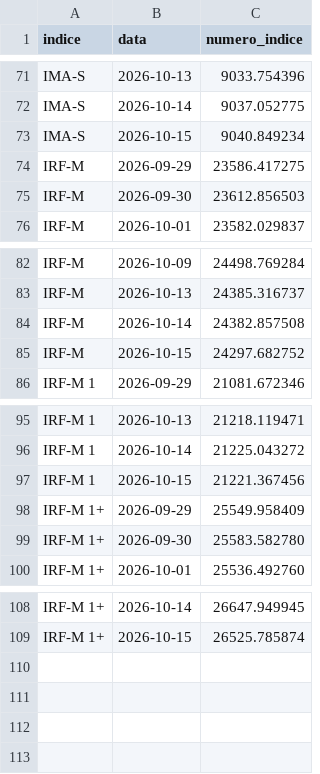
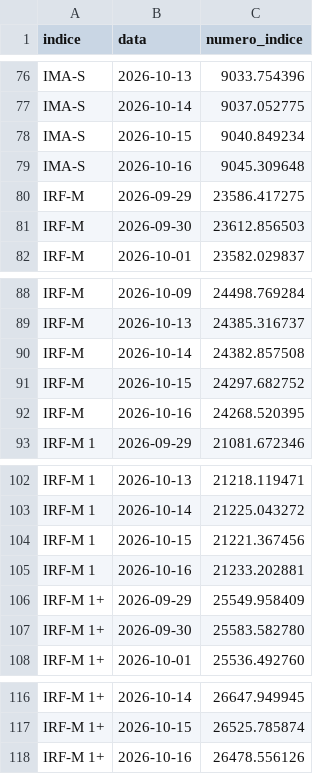
Before and after one commit to gustavobailly-92/hubmaison-comparador-ativos, a CSV file: status/ima.csv, drawn as a sheet; only a part is shown, gaps mark what is left out; the diff covers the shown part only.

```diff
--- a/status/ima.csv
+++ b/status/ima.csv
@@ -73,2 +78,3 @@ IMA-S;2026-10-14;9037.052775
 IMA-S;2026-10-15;9040.849234
+IMA-S;2026-10-16;9045.309648
 IRF-M;2026-09-29;23586.417275
@@ -85,2 +91,3 @@ IRF-M;2026-10-14;24382.857508
 IRF-M;2026-10-15;24297.682752
+IRF-M;2026-10-16;24268.520395
 IRF-M 1;2026-09-29;21081.672346
@@ -97,2 +104,3 @@ IRF-M 1;2026-10-14;21225.043272
 IRF-M 1;2026-10-15;21221.367456
+IRF-M 1;2026-10-16;21233.202881
 IRF-M 1+;2026-09-29;25549.958409
@@ -109 +117,2 @@ IRF-M 1+;2026-10-14;26647.949945
 IRF-M 1+;2026-10-15;26525.785874
+IRF-M 1+;2026-10-16;26478.556126
```
Also changed, not shown: 5 added rows elsewhere in this file, 2 other files.
